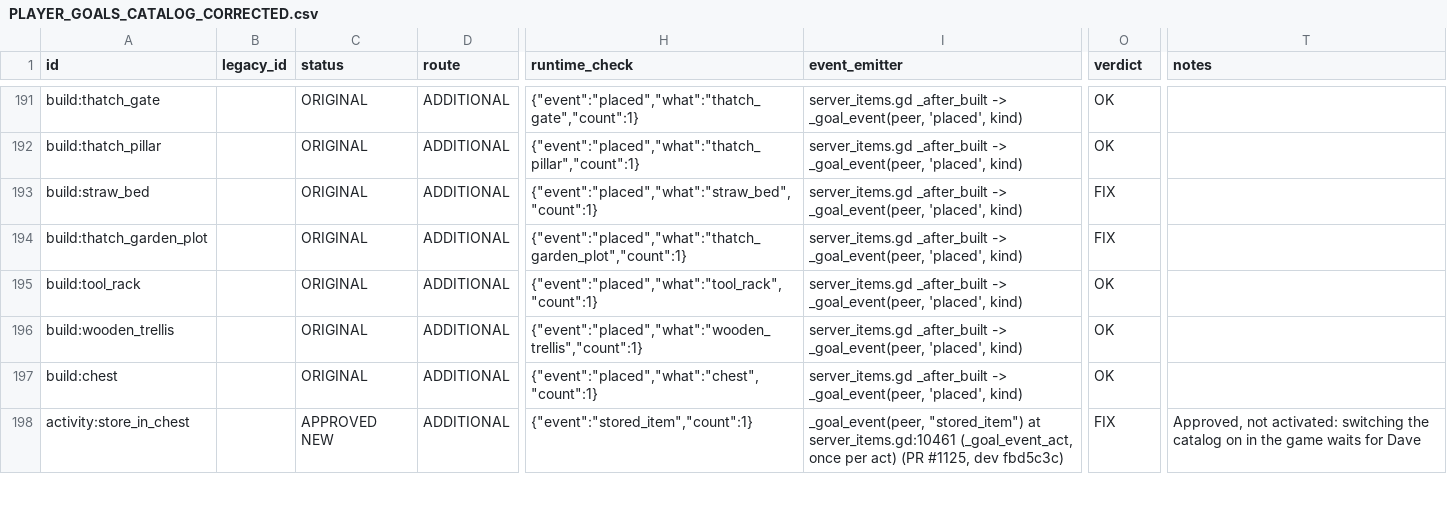
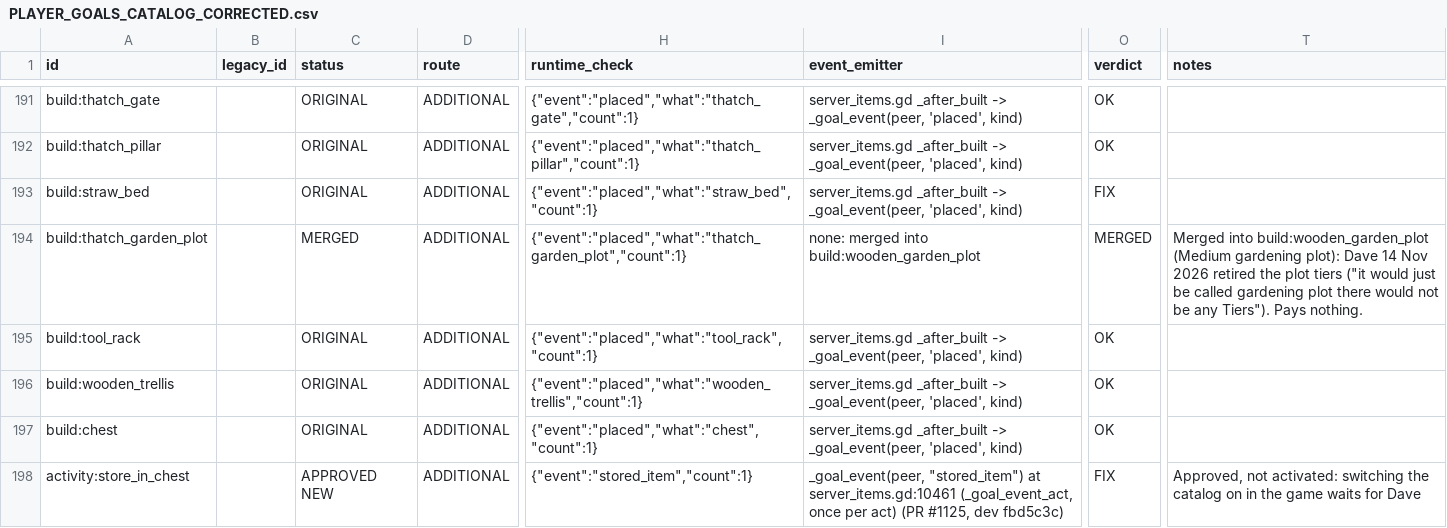
Before and after one commit to DSul3791/DynastyALWL, a CSV file: docs/design/PLAYER_GOALS_CATALOG_CORRECTED.csv, drawn as a sheet; only a part is shown, gaps mark what is left out; the diff covers the shown part only; the diff names each change by its address in the sheet, - before the commit and + after, or states it on an @@ line.

```diff
--- a/docs/design/PLAYER_GOALS_CATALOG_CORRECTED.csv
+++ b/docs/design/PLAYER_GOALS_CATALOG_CORRECTED.csv
-C194 (status): ORIGINAL
+C194 (status): MERGED
-I194 (event_emitter): server_items.gd _after_built -> _goal_event(peer, 'placed', kind)
+I194 (event_emitter): none: merged into build:wooden_garden_plot
-O194 (verdict): FIX
+O194 (verdict): MERGED
-T194 (notes): (empty)
+T194 (notes): Merged into build:wooden_garden_plot (Medium gardening plot): Dave 14 Nov 2026 retired the plot tiers ("it would just be called gardening plot there would not be any Tiers"). Pays nothing.
```
Also changed, not shown: 11 edited cells elsewhere in this file, 31 other files.
